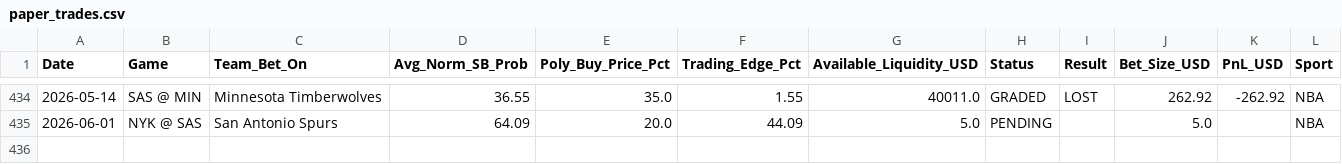
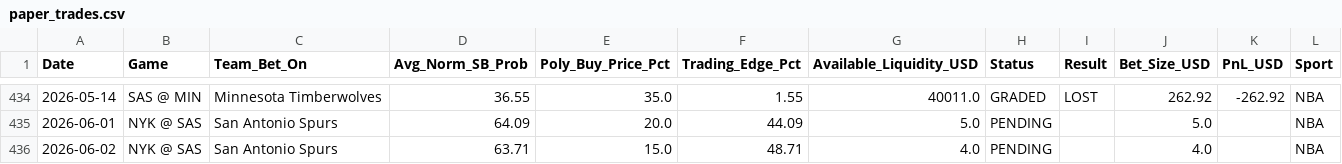
Before and after one commit to pmatorras/poly-bot, a CSV file: data/paper_trades.csv, drawn as a sheet; only a part is shown, gaps mark what is left out; the diff names each change by its address in the sheet, - before the commit and + after, or states it on an @@ line.

```diff
--- a/data/paper_trades.csv
+++ b/data/paper_trades.csv
+row 436: 2026-06-02 | NYK @ SAS | San Antonio Spurs | 63.71 | 15.0 | 48.71 | 4.0 | PENDING |  | 4.0 |  | NBA
```
